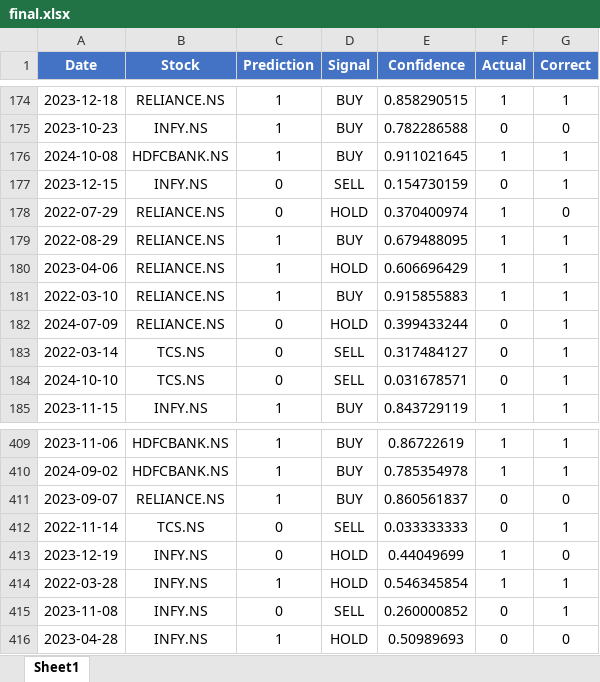
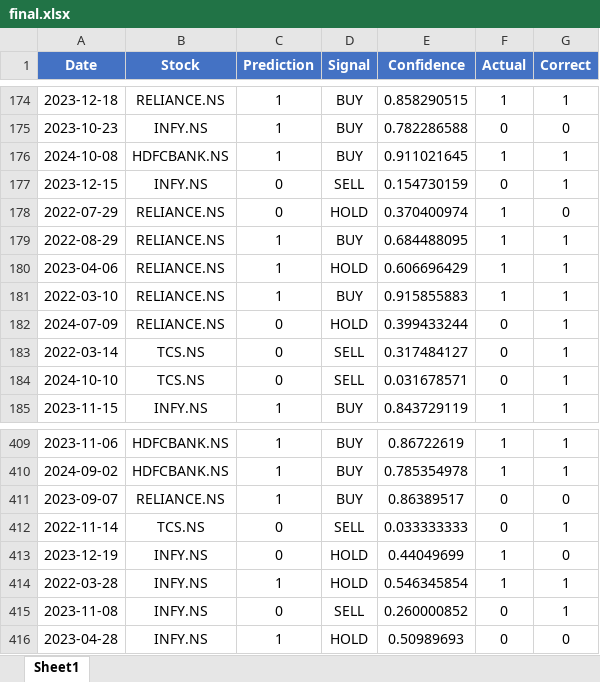
Before and after one commit to monkgotdunk069-a11y/stock_pridiction01, an Excel workbook: final.xlsx, sheet Sheet1, drawn as a sheet; only a part is shown, gaps mark what is left out; values as stored, in another font and other column widths than the file's, no borders; the diff names each change by its address in the sheet, - before the commit and + after, or states it on an @@ line.

```diff
--- a/final.xlsx (sheet Sheet1)
+++ b/final.xlsx (sheet Sheet1)
-E179 (Confidence): 0.679488095
+E179 (Confidence): 0.684488095
-E411 (Confidence): 0.860561837
+E411 (Confidence): 0.86389517
```
Also changed, not shown: model_comparison.xlsx, 10 other files.
